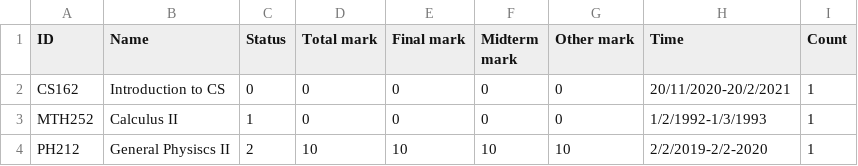
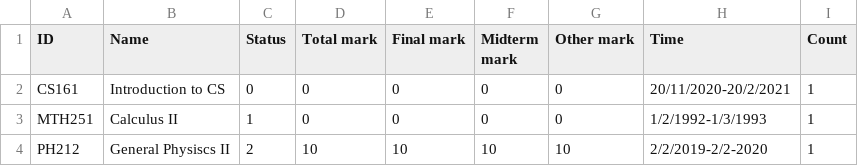
Before and after one commit to khangkontum/CS162, a CSV file: A Course Registration System/Students/20125006.csv, drawn as a sheet.

```diff
--- a/A Course Registration System/Students/20125006.csv
+++ b/A Course Registration System/Students/20125006.csv
@@ -1,4 +1,4 @@
 ID,Name,Status,Total mark,Final mark,Midterm mark,Other mark,Time,Count
-CS162,Introduction to CS,0,0,0,0,0,20/11/2020-20/2/2021,1
-MTH252,Calculus II,1,0,0,0,0,1/2/1992-1/3/1993,1
+CS161,Introduction to CS,0,0,0,0,0,20/11/2020-20/2/2021,1
+MTH251,Calculus II,1,0,0,0,0,1/2/1992-1/3/1993,1
 PH212,General Physiscs II,2,10,10,10,10,2/2/2019-2/2-2020,1
```
Also changed, not shown: 7 other files.
